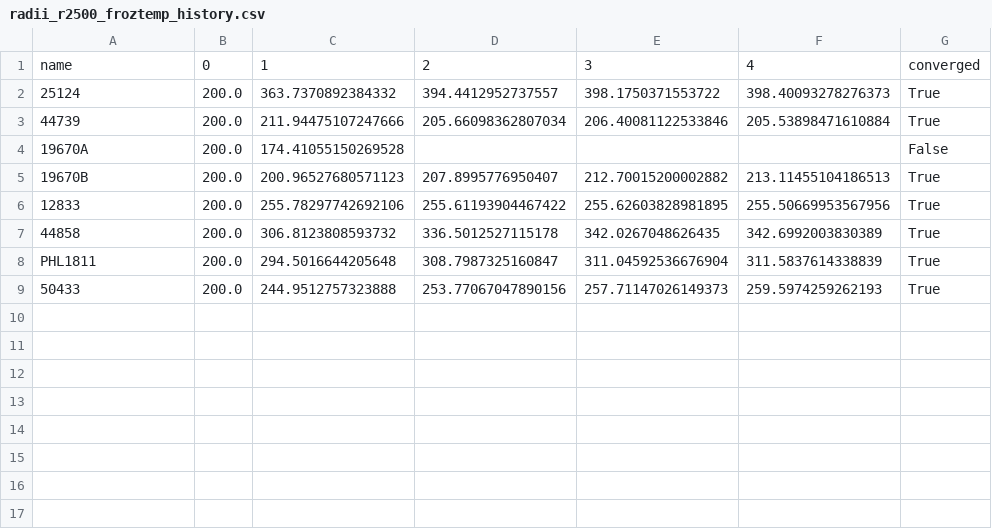
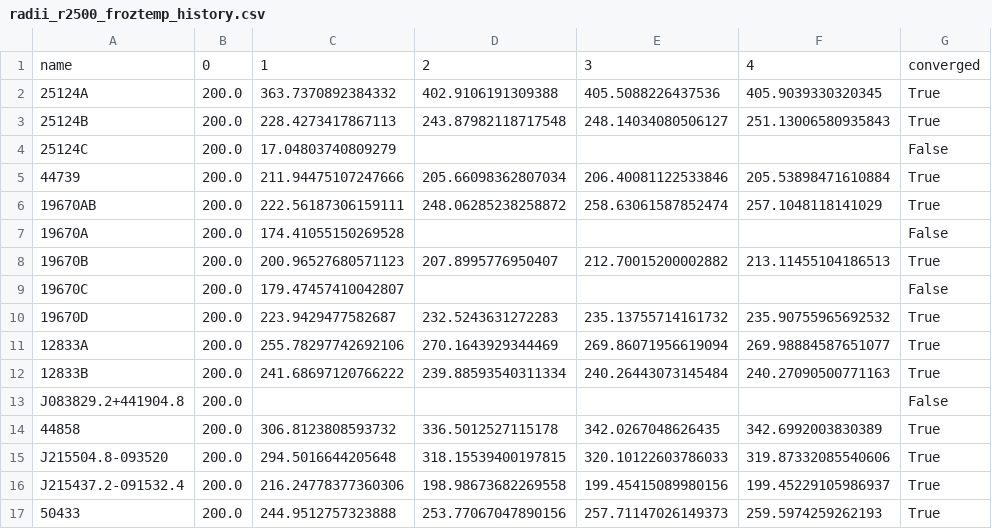
Before and after one commit to DavidT3/OVI_groups, a CSV file: outputs/results/radii_r2500_froztemp_history.csv, drawn as a sheet.

```diff
--- a/outputs/results/radii_r2500_froztemp_history.csv
+++ b/outputs/results/radii_r2500_froztemp_history.csv
@@ -1,9 +1,17 @@
 name,0,1,2,3,4,converged
-25124,200.0,363.7370892384332,394.4412952737557,398.1750371553722,398.40093278276373,True
+25124A,200.0,363.7370892384332,402.9106191309388,405.5088226437536,405.9039330320345,True
+25124B,200.0,228.4273417867113,243.87982118717548,248.14034080506127,251.13006580935843,True
+25124C,200.0,17.04803740809279,,,,False
 44739,200.0,211.94475107247666,205.66098362807034,206.40081122533846,205.53898471610884,True
+19670AB,200.0,222.56187306159111,248.06285238258872,258.63061587852474,257.1048118141029,True
 19670A,200.0,174.41055150269528,,,,False
 19670B,200.0,200.96527680571123,207.8995776950407,212.70015200002882,213.11455104186513,True
-12833,200.0,255.78297742692106,255.61193904467422,255.62603828981895,255.50669953567956,True
+19670C,200.0,179.47457410042807,,,,False
+19670D,200.0,223.9429477582687,232.5243631272283,235.13755714161732,235.90755965692532,True
+12833A,200.0,255.78297742692106,270.1643929344469,269.86071956619094,269.98884587651077,True
+12833B,200.0,241.68697120766222,239.88593540311334,240.26443073145484,240.27090500771163,True
+J083829.2+441904.8,200.0,,,,,False
 44858,200.0,306.8123808593732,336.5012527115178,342.0267048626435,342.6992003830389,True
-PHL1811,200.0,294.5016644205648,308.7987325160847,311.04592536676904,311.5837614338839,True
+J215504.8-093520,200.0,294.5016644205648,318.15539400197815,320.10122603786033,319.87332085540606,True
+J215437.2-091532.4,200.0,216.24778377360306,198.98673682269558,199.45415089980156,199.45229105986937,True
 50433,200.0,244.9512757323888,253.77067047890156,257.71147026149373,259.5974259262193,True
```
Also changed, not shown: outputs/results/ltr_r2500_froztemp_pipeline_results.csv, outputs/results/ltr_r2500_metfree_pipeline_results.csv, 3 other files.
